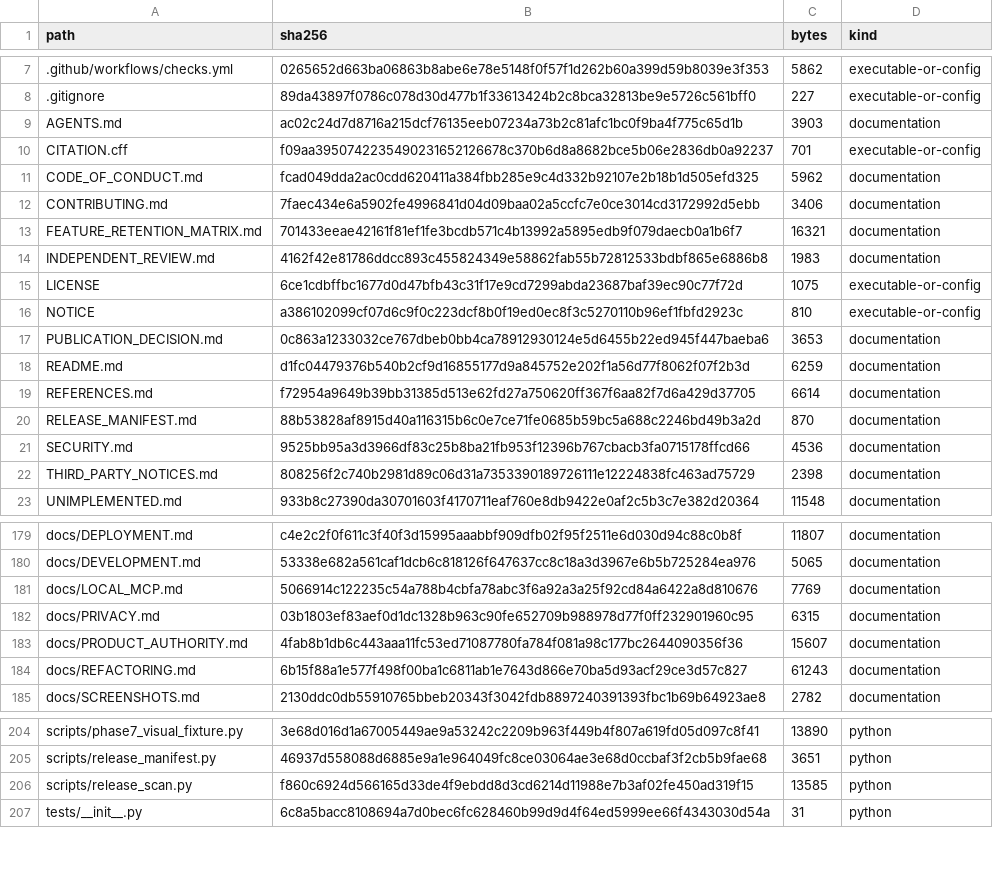
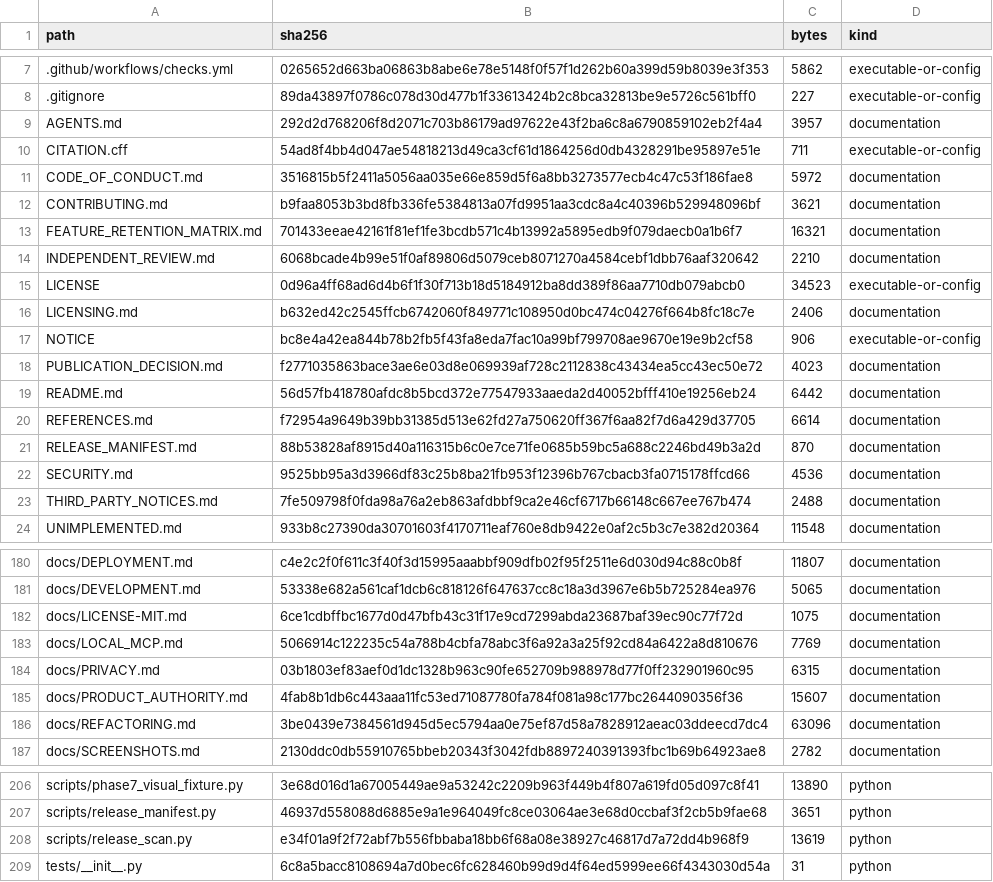
Before and after one commit to kajeesan/Open-Health-Atlas, a TSV file: RELEASE_MANIFEST.tsv, drawn as a sheet; only a part is shown, gaps mark what is left out; the diff covers the shown part only.

Commit message:
License subsequent Open Health Atlas releases under AGPL-3.0-only

```diff
--- a/RELEASE_MANIFEST.tsv
+++ b/RELEASE_MANIFEST.tsv
@@ -8,12 +8,13 @@ path	sha256	bytes	kind
 .gitignore	89da43897f0786c078d30d477b1f33613424b2c8bca32813be9e5726c561bff0	227	executable-or-config
-AGENTS.md	ac02c24d7d8716a215dcf76135eeb07234a73b2c81afc1bc0f9ba4f775c65d1b	3903	documentation
-CITATION.cff	f09aa3950742235490231652126678c370b6d8a8682bce5b06e2836db0a92237	701	executable-or-config
-CODE_OF_CONDUCT.md	fcad049dda2ac0cdd620411a384fbb285e9c4d332b92107e2b18b1d505efd325	5962	documentation
-CONTRIBUTING.md	7faec434e6a5902fe4996841d04d09baa02a5ccfc7e0ce3014cd3172992d5ebb	3406	documentation
+AGENTS.md	292d2d768206f8d2071c703b86179ad97622e43f2ba6c8a6790859102eb2f4a4	3957	documentation
+CITATION.cff	54ad8f4bb4d047ae54818213d49ca3cf61d1864256d0db4328291be95897e51e	711	executable-or-config
+CODE_OF_CONDUCT.md	3516815b5f2411a5056aa035e66e859d5f6a8bb3273577ecb4c47c53f186fae8	5972	documentation
+CONTRIBUTING.md	b9faa8053b3bd8fb336fe5384813a07fd9951aa3cdc8a4c40396b529948096bf	3621	documentation
 FEATURE_RETENTION_MATRIX.md	701433eeae42161f81ef1fe3bcdb571c4b13992a5895edb9f079daecb0a1b6f7	16321	documentation
-INDEPENDENT_REVIEW.md	4162f42e81786ddcc893c455824349e58862fab55b72812533bdbf865e6886b8	1983	documentation
-LICENSE	6ce1cdbffbc1677d0d47bfb43c31f17e9cd7299abda23687baf39ec90c77f72d	1075	executable-or-config
-NOTICE	a386102099cf07d6c9f0c223dcf8b0f19ed0ec8f3c5270110b96ef1fbfd2923c	810	executable-or-config
-PUBLICATION_DECISION.md	0c863a1233032ce767dbeb0bb4ca78912930124e5d6455b22ed945f447baeba6	3653	documentation
-README.md	d1fc04479376b540b2cf9d16855177d9a845752e202f1a56d77f8062f07f2b3d	6259	documentation
+INDEPENDENT_REVIEW.md	6068bcade4b99e51f0af89806d5079ceb8071270a4584cebf1dbb76aaf320642	2210	documentation
+LICENSE	0d96a4ff68ad6d4b6f1f30f713b18d5184912ba8dd389f86aa7710db079abcb0	34523	executable-or-config
+LICENSING.md	b632ed42c2545ffcb6742060f849771c108950d0bc474c04276f664b8fc18c7e	2406	documentation
+NOTICE	bc8e4a42ea844b78b2fb5f43fa8eda7fac10a99bf799708ae9670e19e9b2cf58	906	executable-or-config
+PUBLICATION_DECISION.md	f2771035863bace3ae6e03d8e069939af728c2112838c43434ea5cc43ec50e72	4023	documentation
+README.md	56d57fb418780afdc8b5bcd372e77547933aaeda2d40052bfff410e19256eb24	6442	documentation
 REFERENCES.md	f72954a9649b39bb31385d513e62fd27a750620ff367f6aa82f7d6a429d37705	6614	documentation
@@ -21,3 +22,3 @@ RELEASE_MANIFEST.md	88b53828af8915d40a116315b6c0e7ce71fe0685b59bc5a688c2246bd49b
 SECURITY.md	9525bb95a3d3966df83c25b8ba21fb953f12396b767cbacb3fa0715178ffcd66	4536	documentation
-THIRD_PARTY_NOTICES.md	808256f2c740b2981d89c06d31a7353390189726111e12224838fc463ad75729	2398	documentation
+THIRD_PARTY_NOTICES.md	7fe509798f0fda98a76a2eb863afdbbf9ca2e46cf6717b66148c667ee767b474	2488	documentation
 UNIMPLEMENTED.md	933b8c27390da30701603f4170711eaf760e8db9422e0af2c5b3c7e382d20364	11548	documentation
@@ -180,2 +181,3 @@ docs/DEPLOYMENT.md	c4e2c2f0f611c3f40f3d15995aaabbf909dfb02f95f2511e6d030d94c88c0
 docs/DEVELOPMENT.md	53338e682a561caf1dcb6c818126f647637cc8c18a3d3967e6b5b725284ea976	5065	documentation
+docs/LICENSE-MIT.md	6ce1cdbffbc1677d0d47bfb43c31f17e9cd7299abda23687baf39ec90c77f72d	1075	documentation
 docs/LOCAL_MCP.md	5066914c122235c54a788b4cbfa78abc3f6a92a3a25f92cd84a6422a8d810676	7769	documentation
@@ -183,3 +185,3 @@ docs/PRIVACY.md	03b1803ef83aef0d1dc1328b963c90fe652709b988978d77f0ff232901960c95
 docs/PRODUCT_AUTHORITY.md	4fab8b1db6c443aaa11fc53ed71087780fa784f081a98c177bc2644090356f36	15607	documentation
-docs/REFACTORING.md	6b15f88a1e577f498f00ba1c6811ab1e7643d866e70ba5d93acf29ce3d57c827	61243	documentation
+docs/REFACTORING.md	3be0439e7384561d945d5ec5794aa0e75ef87d58a7828912aeac03ddeecd7dc4	63096	documentation
 docs/SCREENSHOTS.md	2130ddc0db55910765bbeb20343f3042fdb8897240391393fbc1b69b64923ae8	2782	documentation
@@ -205,3 +207,3 @@ scripts/phase7_visual_fixture.py	3e68d016d1a67005449ae9a53242c2209b963f449b4f807
 scripts/release_manifest.py	46937d558088d6885e9a1e964049fc8ce03064ae3e68d0ccbaf3f2cb5b9fae68	3651	python
-scripts/release_scan.py	f860c6924d566165d33de4f9ebdd8d3cd6214d11988e7b3af02fe450ad319f15	13585	python
+scripts/release_scan.py	e34f01a9f2f72abf7b556fbbaba18bb6f68a08e38927c46817d7a72dd4b968f9	13619	python
 tests/__init__.py	6c8a5bacc8108694a7d0bec6fc628460b99d9d4f64ed5999ee66f4343030d54a	31	python
```
Also changed, not shown: 2 edited cells elsewhere in this file, 15 other files.
